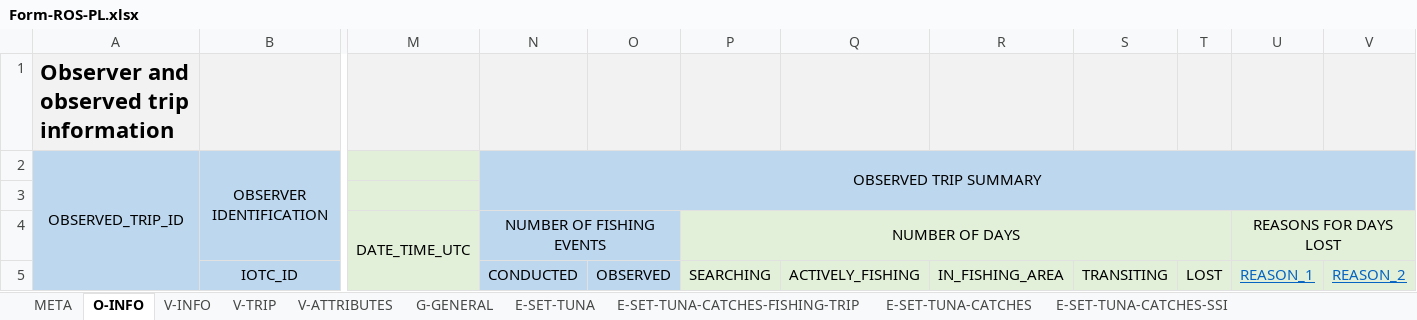
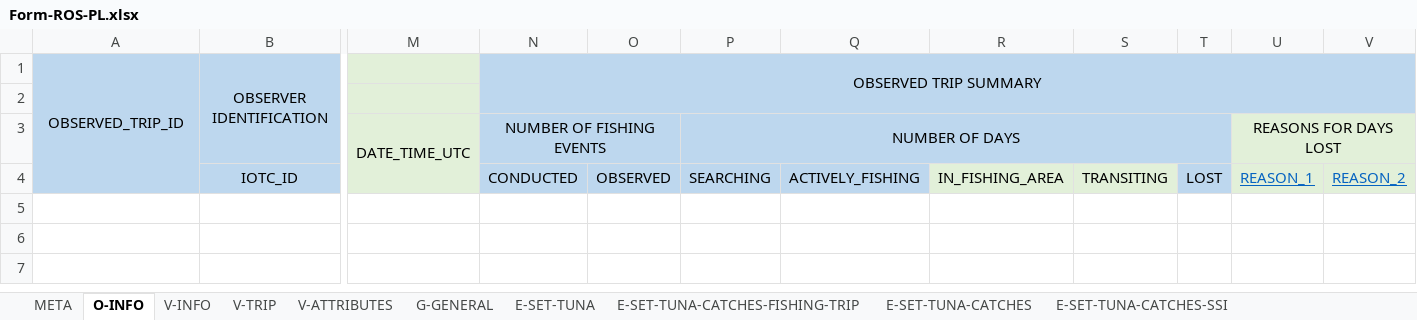
Before and after one commit to iotc-secretariat/iotc-reference-forms, an Excel workbook: form_reporting_templates/ros/Form-ROS-PL.xlsx, sheet O-INFO, drawn as a sheet; only a part is shown, gaps mark what is left out; values as stored, in another font and other column widths than the file's, no borders; removed rows and columns are numbered as before the commit, all else as after; rows hold the shown columns only; the diff names each change by its address in the sheet, - before the commit and + after, or states it on an @@ line.

```diff
--- a/form_reporting_templates/ros/Form-ROS-PL.xlsx (sheet O-INFO)
+++ b/form_reporting_templates/ros/Form-ROS-PL.xlsx (sheet O-INFO)
-row 1: Observer and observed trip information
-P3:T3 fill: #E2F0D9
+P3:T3 fill: #BDD7EE
-P4:Q4 fill: #E2F0D9
+P4:Q4 fill: #BDD7EE
-T4 fill: #E2F0D9
+T4 fill: #BDD7EE
```
Also changed, not shown: sheet E-SET-CATCHES-BIOMETRIC, sheet E-SET-TUNA-CATCHES-SSI, sheet E-SET-BAIT, sheet E-SET-TUNA-CATCHES, sheet E-SET-TUNA, sheet G-GENERAL, 7 more sheets, 1 other file.
